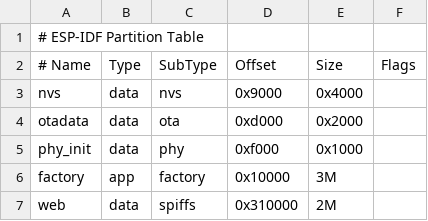
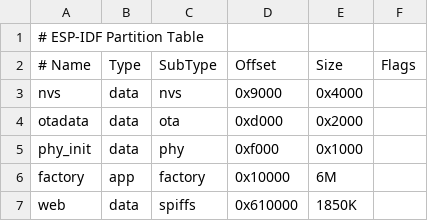
Before and after one commit to DylanRowe88/NukCPGDrop, a CSV file: firmware/partitions.csv, drawn as a sheet.

Commit message:
Build+flash proven: firmware compiles, embeds WASM (49 assets, 3.4MB), flashes to COM5. Fix: ICU trimming, embed-web.py data inline, partitions for 8MB

```diff
--- a/firmware/partitions.csv
+++ b/firmware/partitions.csv
@@ -5,3 +5,3 @@ otadata,  data, ota,      0xd000,   0x2000,
 phy_init, data, phy,      0xf000,   0x1000,
-factory,  app,  factory,  0x10000,  3M,
-web,      data, spiffs,   0x310000, 2M,
+factory,  app,  factory,  0x10000,  6M,
+web,      data, spiffs,   0x610000, 1850K,
```
Also changed, not shown: 5 other files.
